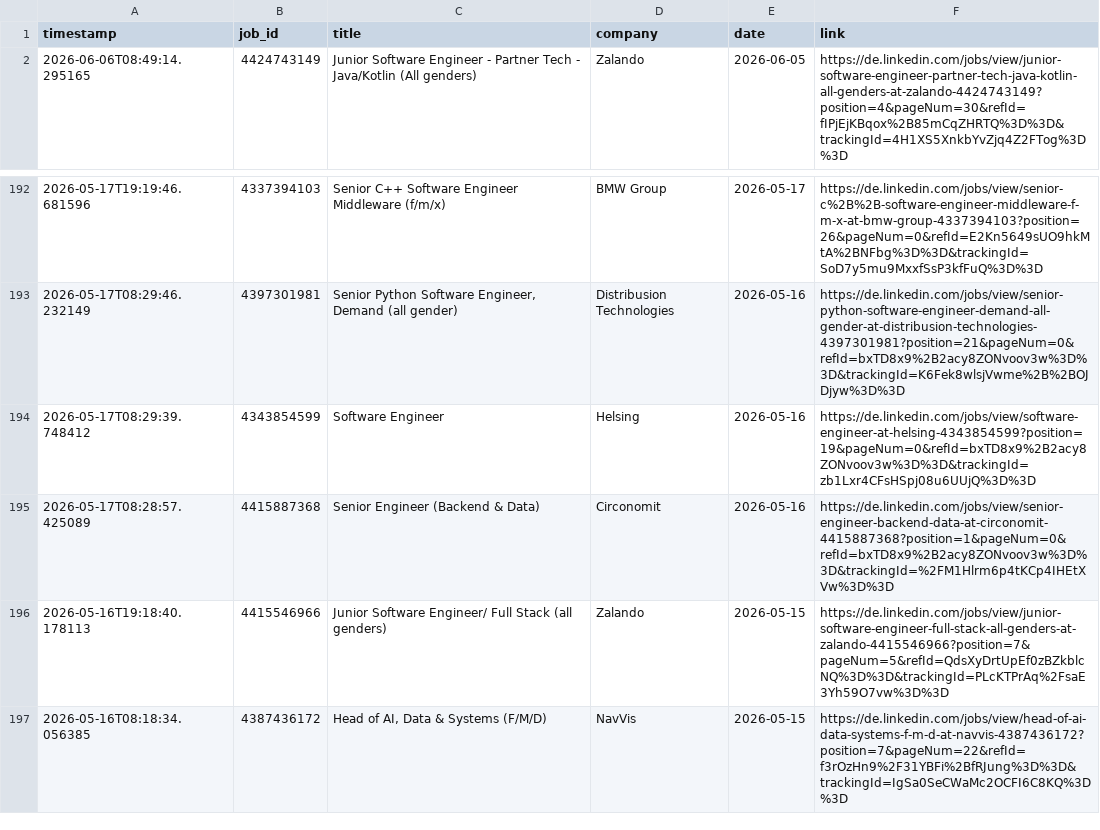
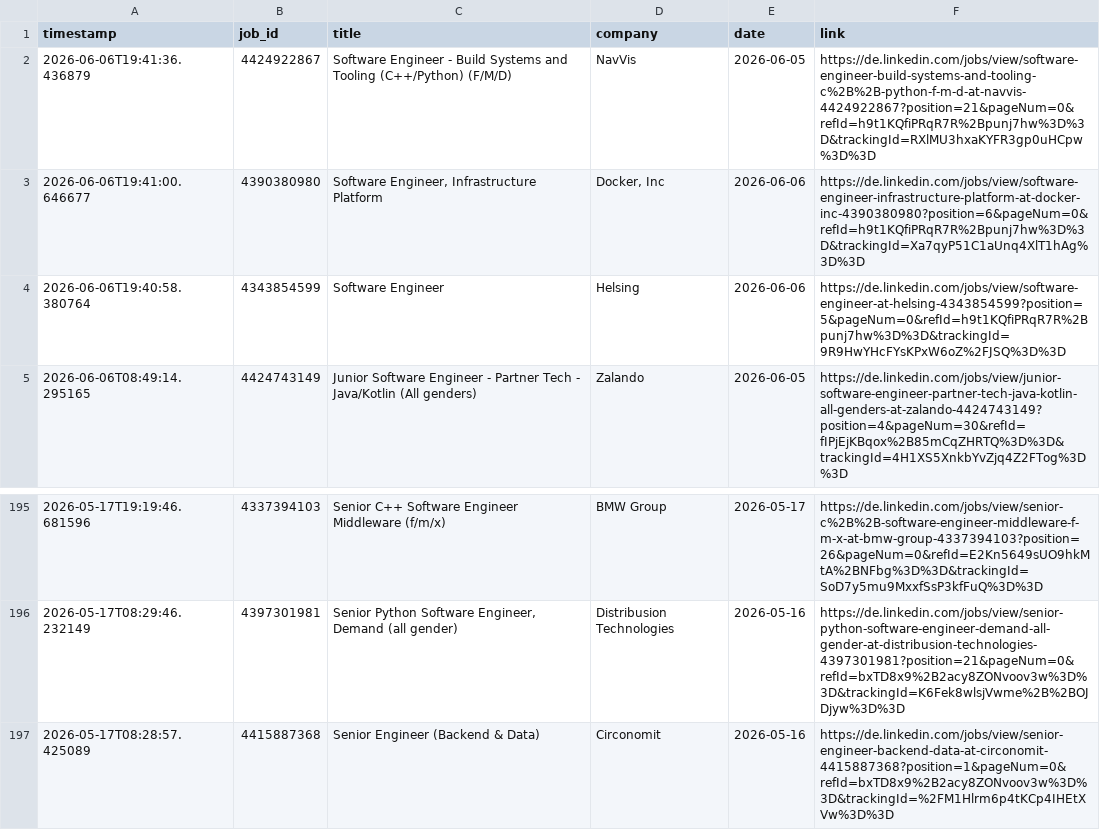
Before and after one commit to mugundanaswin/Data_Engineering, a TSV file: webscrapping_projects/scheduled/outputs/jobs_log.tsv, drawn as a sheet; only a part is shown, gaps mark what is left out; the shorter side is filled out with more unchanged rows; removed rows and columns are numbered as before the commit, all else as after; the diff names each change by its address in the sheet, - before the commit and + after, or states it on an @@ line.

```diff
--- a/webscrapping_projects/scheduled/outputs/jobs_log.tsv
+++ b/webscrapping_projects/scheduled/outputs/jobs_log.tsv
+row 2: 2026-06-06T19:41:36.436879 | 4424922867 | Software Engineer - Build Systems and Tooling (C++/Python) (F/M/D) | NavVis | 2026-06-05 | https://de.linkedin.com/jobs/view/software-engineer-build-systems-and-tooling-c%2B%2B-python-f-m-d-at-navvis-4424922867?position=21&pageNum=0&refId=h9t1KQfiPRqR7R%2Bpunj7hw%3D%3D&trackingId=RXlMU3hxaKYFR3gp0uHCpw%3D%3D
+row 3: 2026-06-06T19:41:00.646677 | 4390380980 | Software Engineer, Infrastructure Platform | Docker, Inc | 2026-06-06 | https://de.linkedin.com/jobs/view/software-engineer-infrastructure-platform-at-docker-inc-4390380980?position=6&pageNum=0&refId=h9t1KQfiPRqR7R%2Bpunj7hw%3D%3D&trackingId=Xa7qyP51C1aUnq4XlT1hAg%3D%3D
+row 4: 2026-06-06T19:40:58.380764 | 4343854599 | Software Engineer | Helsing | 2026-06-06 | https://de.linkedin.com/jobs/view/software-engineer-at-helsing-4343854599?position=5&pageNum=0&refId=h9t1KQfiPRqR7R%2Bpunj7hw%3D%3D&trackingId=9R9HwYHcFYsKPxW6oZ%2FJSQ%3D%3D
-row 194: 2026-05-17T08:29:39.748412 | 4343854599 | Software Engineer | Helsing | 2026-05-16 | https://de.linkedin.com/jobs/view/software-engineer-at-helsing-4343854599?position=19&pageNum=0&refId=bxTD8x9%2B2acy8ZONvoov3w%3D%3D&trackingId=zb1Lxr4CFsHSpj08u6UUjQ%3D%3D
```
